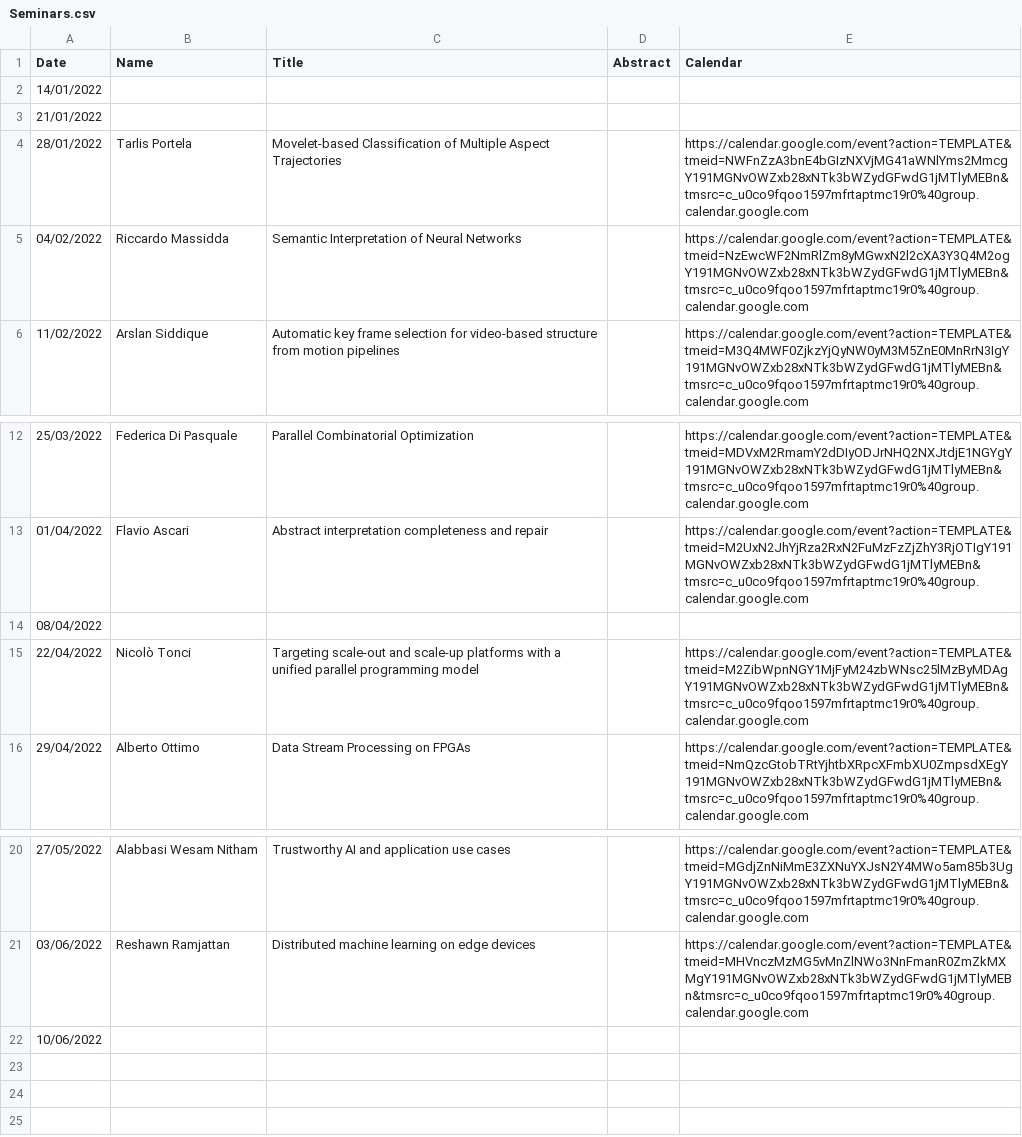
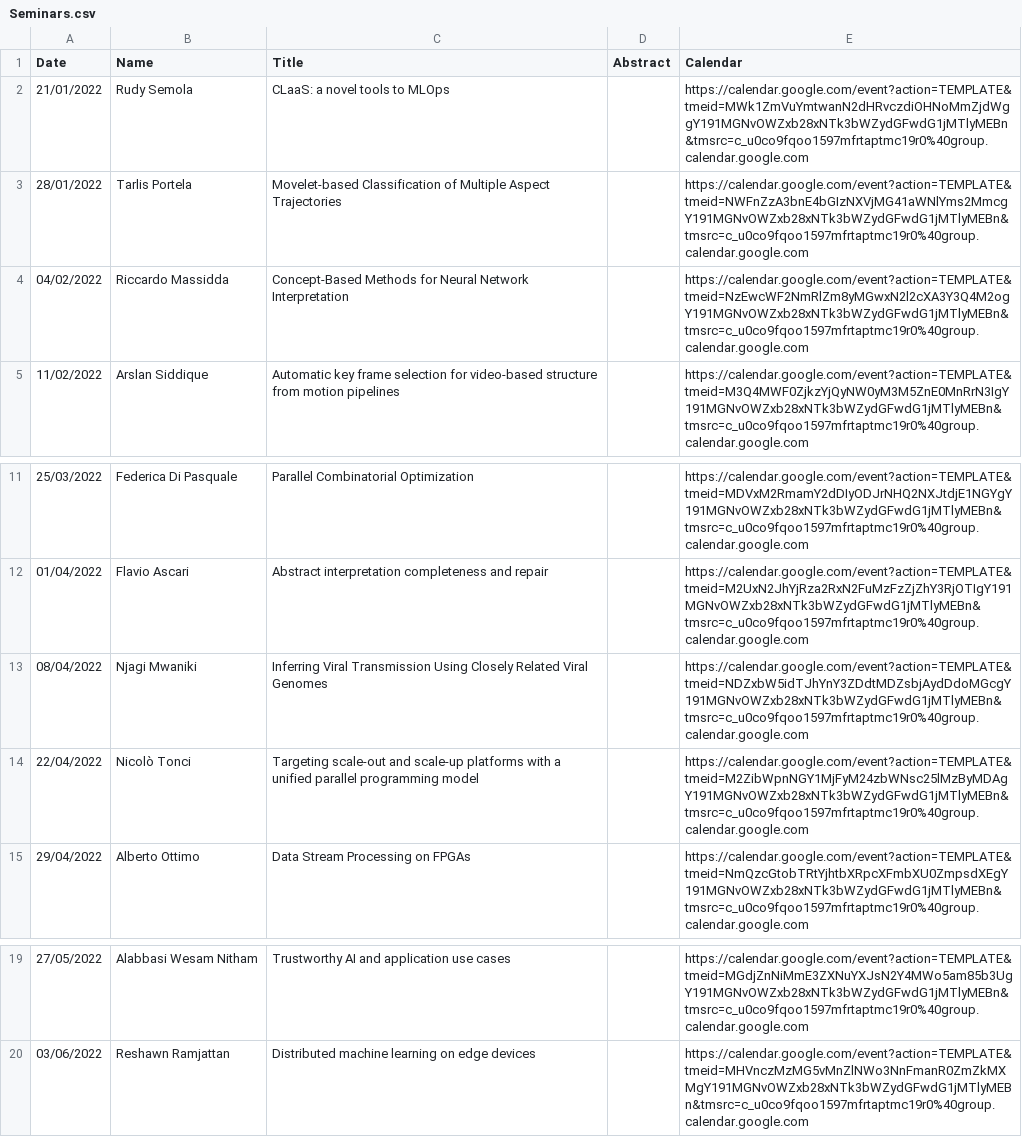
Before and after one commit to di-unipi/pesaresi-seminar-series, a CSV file: Seminars.csv, drawn as a sheet; only a part is shown, gaps mark what is left out.

Commit message:
Scheduled Task: Semola, Mwaniki

```diff
--- a/Seminars.csv
+++ b/Seminars.csv
@@ -1,6 +1,5 @@
 Date,Name,Title,Abstract,Calendar
-14/01/2022,,,,
-21/01/2022,,,,
+21/01/2022,Rudy Semola,CLaaS: a novel tools to MLOps,,https://calendar.google.com/event?action=TEMPLATE&tmeid=MWk1ZmVuYmtwanN2dHRvczdiOHNoMmZjdWggY191MGNvOWZxb28xNTk3bWZydGFwdG1jMTlyMEBn&tmsrc=c_u0co9fqoo1597mfrtaptmc19r0%40group.calendar.google.com
 28/01/2022,Tarlis Portela,Movelet-based Classification of Multiple Aspect Trajectories,,https://calendar.google.com/event?action=TEMPLATE&tmeid=NWFnZzA3bnE4bGIzNXVjMG41aWNlYms2MmcgY191MGNvOWZxb28xNTk3bWZydGFwdG1jMTlyMEBn&tmsrc=c_u0co9fqoo1597mfrtaptmc19r0%40group.calendar.google.com
-04/02/2022,Riccardo Massidda,Semantic Interpretation of Neural Networks,,https://calendar.google.com/event?action=TEMPLATE&tmeid=NzEwcWF2NmRlZm8yMGwxN2l2cXA3Y3Q4M2ogY191MGNvOWZxb28xNTk3bWZydGFwdG1jMTlyMEBn&tmsrc=c_u0co9fqoo1597mfrtaptmc19r0%40group.calendar.google.com
+04/02/2022,Riccardo Massidda,Concept-Based Methods for Neural Network Interpretation,,https://calendar.google.com/event?action=TEMPLATE&tmeid=NzEwcWF2NmRlZm8yMGwxN2l2cXA3Y3Q4M2ogY191MGNvOWZxb28xNTk3bWZydGFwdG1jMTlyMEBn&tmsrc=c_u0co9fqoo1597mfrtaptmc19r0%40group.calendar.google.com
 11/02/2022,Arslan Siddique,Automatic key frame selection for video-based structure from motion pipelines,,https://calendar.google.com/event?action=TEMPLATE&tmeid=M3Q4MWF0ZjkzYjQyNW0yM3M5ZnE0MnRrN3IgY191MGNvOWZxb28xNTk3bWZydGFwdG1jMTlyMEBn&tmsrc=c_u0co9fqoo1597mfrtaptmc19r0%40group.calendar.google.com
@@ -13,3 +12,3 @@ Date,Name,Title,Abstract,Calendar
 01/04/2022,Flavio Ascari,Abstract interpretation completeness and repair,,https://calendar.google.com/event?action=TEMPLATE&tmeid=M2UxN2JhYjRza2RxN2FuMzFzZjZhY3RjOTIgY191MGNvOWZxb28xNTk3bWZydGFwdG1jMTlyMEBn&tmsrc=c_u0co9fqoo1597mfrtaptmc19r0%40group.calendar.google.com
-08/04/2022,,,,
+08/04/2022,Njagi Mwaniki,Inferring Viral Transmission Using Closely Related Viral Genomes,,https://calendar.google.com/event?action=TEMPLATE&tmeid=NDZxbW5idTJhYnY3ZDdtMDZsbjAydDdoMGcgY191MGNvOWZxb28xNTk3bWZydGFwdG1jMTlyMEBn&tmsrc=c_u0co9fqoo1597mfrtaptmc19r0%40group.calendar.google.com
 22/04/2022,Nicolò Tonci,Targeting scale-out and scale-up platforms with a unified parallel programming model,,https://calendar.google.com/event?action=TEMPLATE&tmeid=M2ZibWpnNGY1MjFyM24zbWNsc25lMzByMDAgY191MGNvOWZxb28xNTk3bWZydGFwdG1jMTlyMEBn&tmsrc=c_u0co9fqoo1597mfrtaptmc19r0%40group.calendar.google.com
@@ -21,2 +20 @@ Date,Name,Title,Abstract,Calendar
 03/06/2022,Reshawn Ramjattan,Distributed machine learning on edge devices,,https://calendar.google.com/event?action=TEMPLATE&tmeid=MHVnczMzMG5vMnZlNWo3NnFmanR0ZmZkMXMgY191MGNvOWZxb28xNTk3bWZydGFwdG1jMTlyMEBn&tmsrc=c_u0co9fqoo1597mfrtaptmc19r0%40group.calendar.google.com
-10/06/2022,,,,
```
Also changed, not shown: 2 other files.
